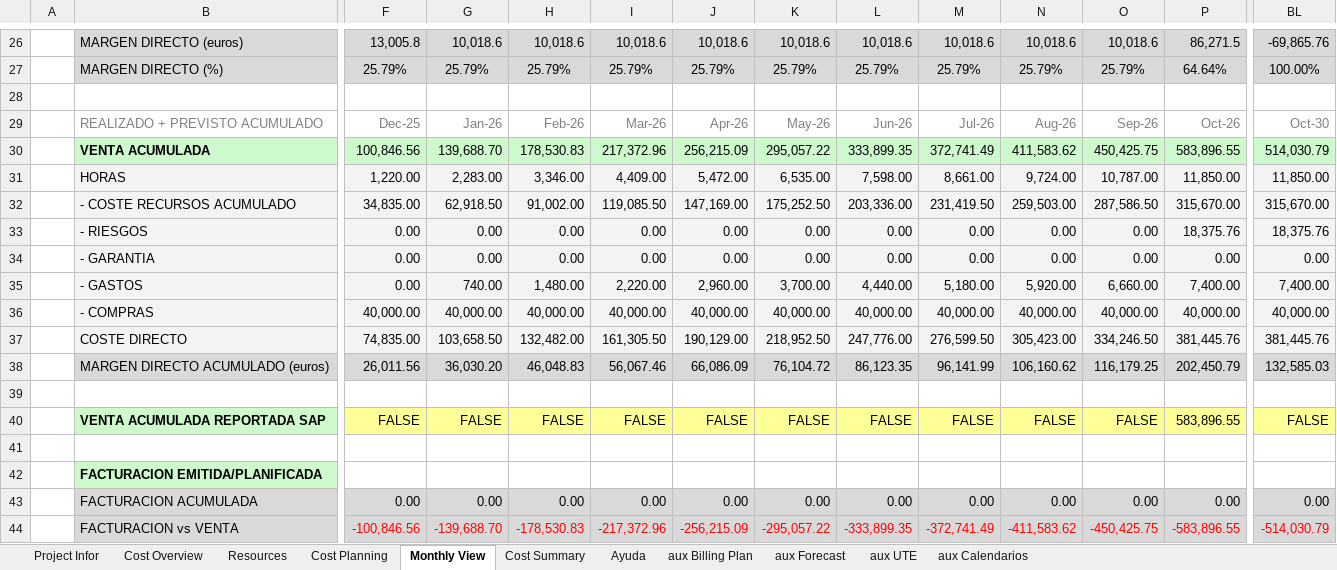
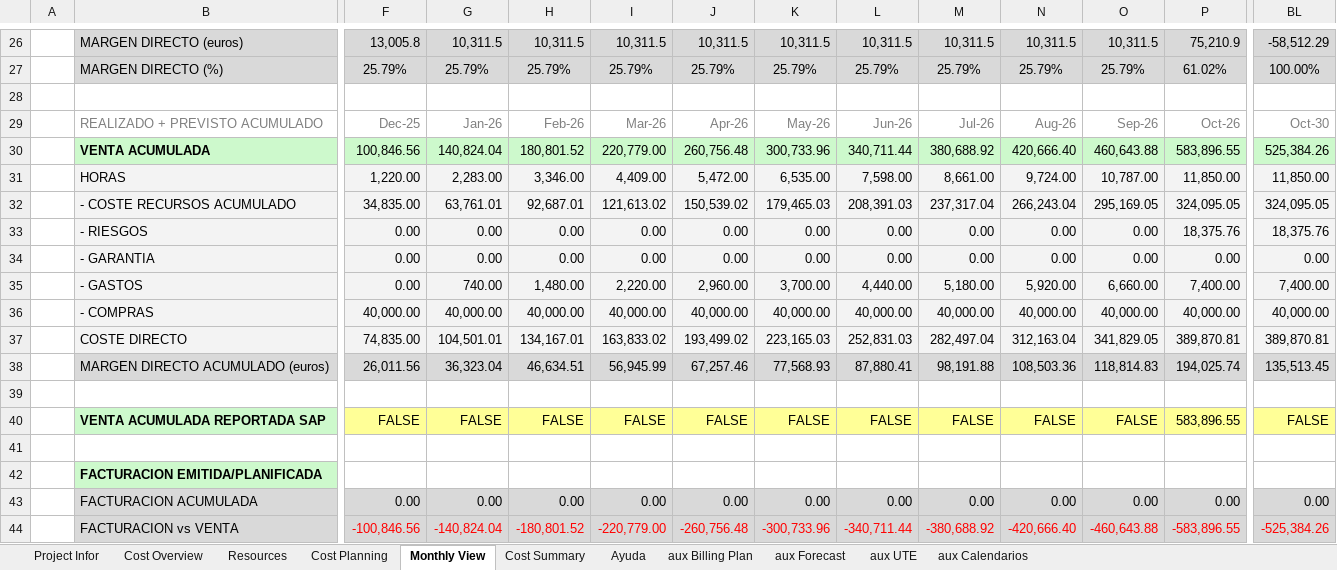
Before and after one commit to alvaroortegaangulo/oportunidad-generar-core-v3, an Excel workbook: oportunidad-generar-core-main/data/output/CORE_PC_20250256445.xlsx, sheet Monthly View, drawn as a sheet; only a part is shown, gaps mark what is left out; values as stored, in another font and other column widths than the file's, no borders; charts and pictures and conditional formats not drawn; removed rows and columns are numbered as before the commit, all else as after; rows hold the shown columns only; the diff covers the shown part only; the diff names each change by its address in the sheet, - before the commit and + after, or states it on an @@ line.

```diff
--- a/oportunidad-generar-core-main/data/output/CORE_PC_20250256445.xlsx (sheet Monthly View)
+++ b/oportunidad-generar-core-main/data/output/CORE_PC_20250256445.xlsx (sheet Monthly View)
-G26: 10,018.6
+G26: 10,311.5
-H26: 10,018.6
+H26: 10,311.5
-I26: 10,018.6
+I26: 10,311.5
-J26: 10,018.6
+J26: 10,311.5
-K26: 10,018.6
+K26: 10,311.5
-L26: 10,018.6
+L26: 10,311.5
-M26: 10,018.6
+M26: 10,311.5
-N26: 10,018.6
+N26: 10,311.5
-O26: 10,018.6
+O26: 10,311.5
-P26: 86,271.5
+P26: 75,210.9
-BL26: -69,865.76
+BL26: -58,512.29
-P27: 64.64%
+P27: 61.02%
-G30: 139,688.70
+G30: 140,824.04
-H30: 178,530.83
+H30: 180,801.52
-I30: 217,372.96
+I30: 220,779.00
-J30: 256,215.09
+J30: 260,756.48
-K30: 295,057.22
+K30: 300,733.96
-L30: 333,899.35
+L30: 340,711.44
-M30: 372,741.49
+M30: 380,688.92
-N30: 411,583.62
+N30: 420,666.40
-O30: 450,425.75
+O30: 460,643.88
-BL30: 514,030.79
+BL30: 525,384.26
-row 32:  | - COSTE RECURSOS ACUMULADO | 34,835.00 | 62,918.50 | 91,002.00 | 119,085.50 | 147,169.00 | 175,252.50 | 203,336.00 | 231,419.50 | 259,503.00 | 287,586.50 | 315,670.00 | 315,670.00
+row 32:  | - COSTE RECURSOS ACUMULADO | 34,835.00 | 63,761.01 | 92,687.01 | 121,613.02 | 150,539.02 | 179,465.03 | 208,391.03 | 237,317.04 | 266,243.04 | 295,169.05 | 324,095.05 | 324,095.05
-row 37:  | COSTE DIRECTO | 74,835.00 | 103,658.50 | 132,482.00 | 161,305.50 | 190,129.00 | 218,952.50 | 247,776.00 | 276,599.50 | 305,423.00 | 334,246.50 | 381,445.76 | 381,445.76
-row 38:  | MARGEN DIRECTO ACUMULADO (euros) | 26,011.56 | 36,030.20 | 46,048.83 | 56,067.46 | 66,086.09 | 76,104.72 | 86,123.35 | 96,141.99 | 106,160.62 | 116,179.25 | 202,450.79 | 132,585.03
+row 37:  | COSTE DIRECTO | 74,835.00 | 104,501.01 | 134,167.01 | 163,833.02 | 193,499.02 | 223,165.03 | 252,831.03 | 282,497.04 | 312,163.04 | 341,829.05 | 389,870.81 | 389,870.81
+row 38:  | MARGEN DIRECTO ACUMULADO (euros) | 26,011.56 | 36,323.04 | 46,634.51 | 56,945.99 | 67,257.46 | 77,568.93 | 87,880.41 | 98,191.88 | 108,503.36 | 118,814.83 | 194,025.74 | 135,513.45
-G44: -139,688.70
+G44: -140,824.04
-H44: -178,530.83
+H44: -180,801.52
-I44: -217,372.96
+I44: -220,779.00
-J44: -256,215.09
+J44: -260,756.48
-K44: -295,057.22
+K44: -300,733.96
-L44: -333,899.35
+L44: -340,711.44
-M44: -372,741.49
+M44: -380,688.92
-N44: -411,583.62
+N44: -420,666.40
-O44: -450,425.75
+O44: -460,643.88
-BL44: -514,030.79
+BL44: -525,384.26
```
Also changed, not shown: 39 edited cells elsewhere in this sheet, sheet Resources, sheet Cost Summary, sheet Cost Planning, sheet Project Infor, oportunidad-generar-core-main/data/output/CORE_AT_20251160543.xlsx, 14 other files.
